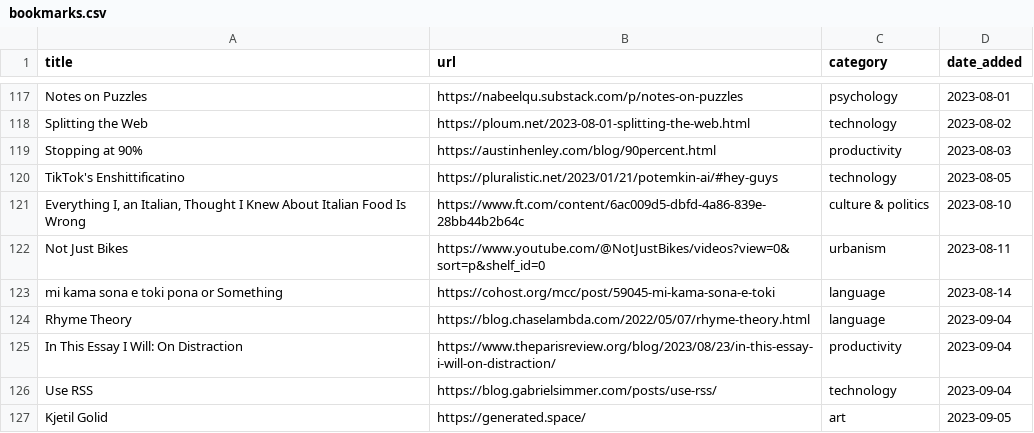
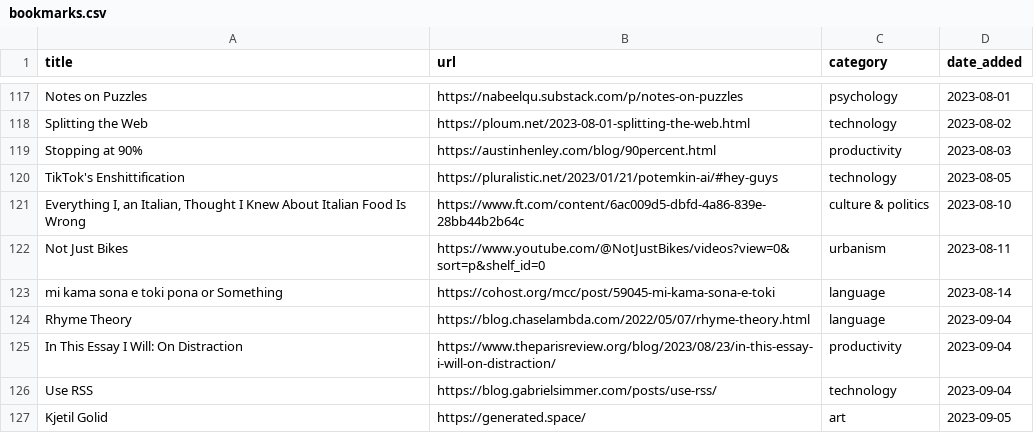
Before and after one commit to jdonland/bookmarks, a CSV file: bookmarks.csv, drawn as a sheet; only a part is shown, gaps mark what is left out.

Commit message:
correct typo in "enshittification"

```diff
--- a/bookmarks.csv
+++ b/bookmarks.csv
@@ -119,3 +119,3 @@ Splitting the Web,https://ploum.net/2023-08-01-splitting-the-web.html,technology
 Stopping at 90%,https://austinhenley.com/blog/90percent.html,productivity,2023-08-03
-TikTok's Enshittificatino,https://pluralistic.net/2023/01/21/potemkin-ai/#hey-guys,technology,2023-08-05
+TikTok's Enshittification,https://pluralistic.net/2023/01/21/potemkin-ai/#hey-guys,technology,2023-08-05
 "Everything I, an Italian, Thought I Knew About Italian Food Is Wrong",https://www.ft.com/content/6ac009d5-dbfd-4a86-839e-28bb44b2b64c,culture & politics,2023-08-10
```
Also changed, not shown: 1 other file.
